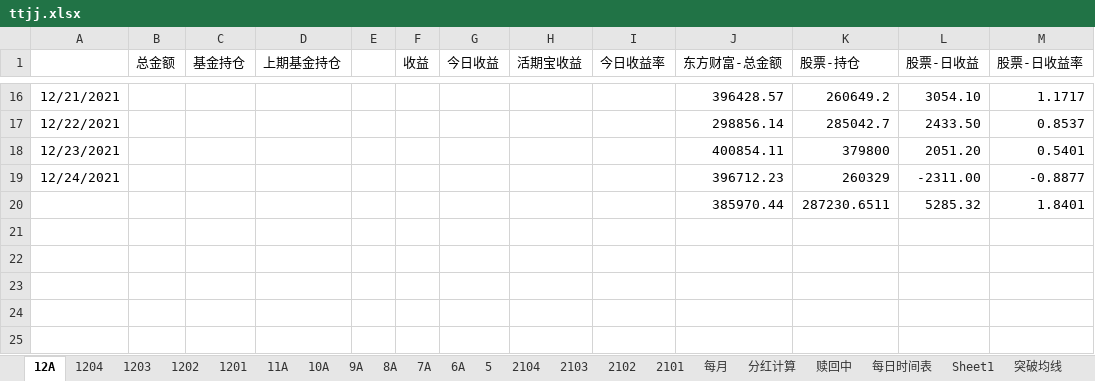
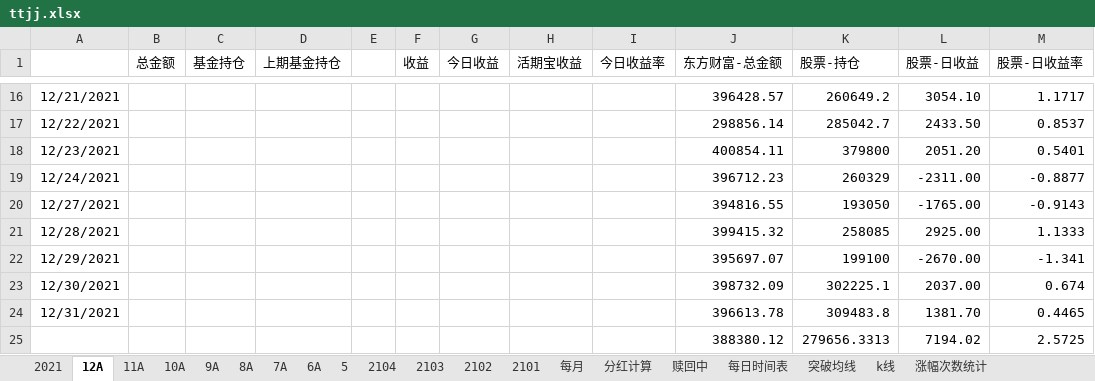
Before and after one commit to czl315/ttjj, an Excel workbook: src/main/java/ttjj/doc/ttjj.xlsx, sheet 12A, drawn as a sheet; only a part is shown, gaps mark what is left out; values as stored, in another font and other column widths than the file's, no borders; removed rows and columns are numbered as before the commit, all else as after; the diff names each change by its address in the sheet, - before the commit and + after, or states it on an @@ line.

```diff
--- a/src/main/java/ttjj/doc/ttjj.xlsx (sheet 12A)
+++ b/src/main/java/ttjj/doc/ttjj.xlsx (sheet 12A)
-sheet tab: 1204
-sheet tab: 1203
-sheet tab: 1202
-sheet tab: 1201
-sheet tab: Sheet1
+sheet tab: 2021
+sheet tab: 涨幅次数统计
-row 20:  |  |  |  |  |  |  |  |  | 385970.44 | 287230.6511 | 5285.32 | 1.8401
+row 20: 12/27/2021 |  |  |  |  |  |  |  |  | 394816.55 | 193050 | -1765.00 | -0.9143
+row 21: 12/28/2021 |  |  |  |  |  |  |  |  | 399415.32 | 258085 | 2925.00 | 1.1333
+row 22: 12/29/2021 |  |  |  |  |  |  |  |  | 395697.07 | 199100 | -2670.00 | -1.341
+row 23: 12/30/2021 |  |  |  |  |  |  |  |  | 398732.09 | 302225.1 | 2037.00 | 0.674
+row 24: 12/31/2021 |  |  |  |  |  |  |  |  | 396613.78 | 309483.8 | 1381.70 | 0.4465
+row 25:  |  |  |  |  |  |  |  |  | 388380.12 | 279656.3313 | 7194.02 | 2.5725
```
Also changed, not shown: other sheet tabs, 2 other files.
